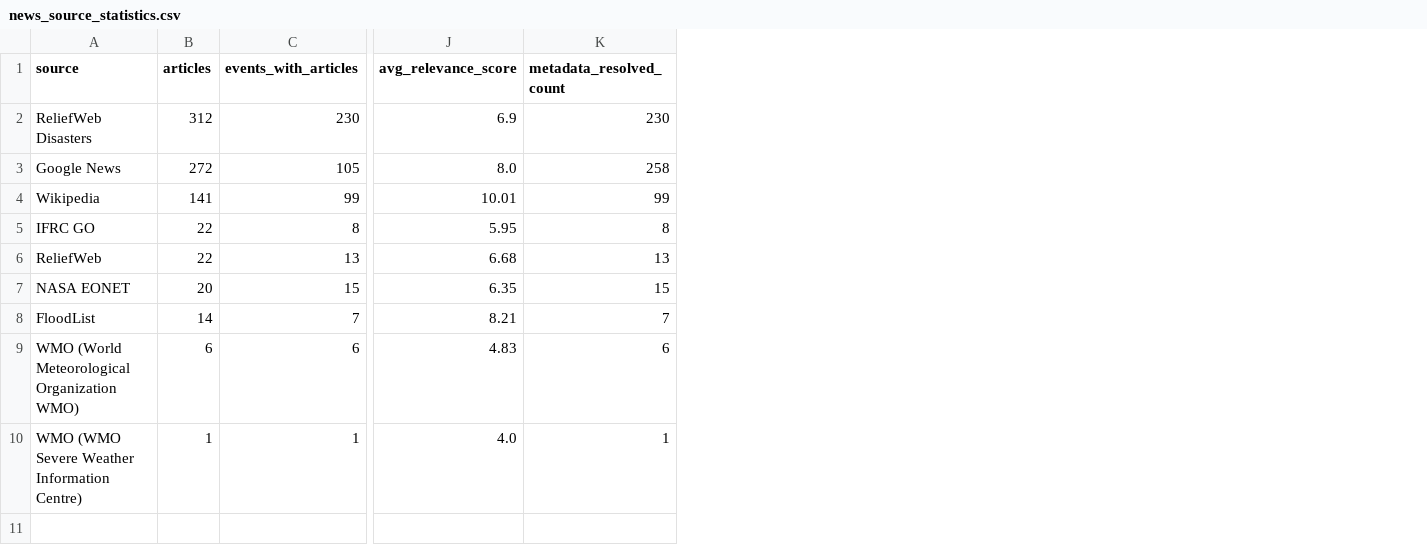
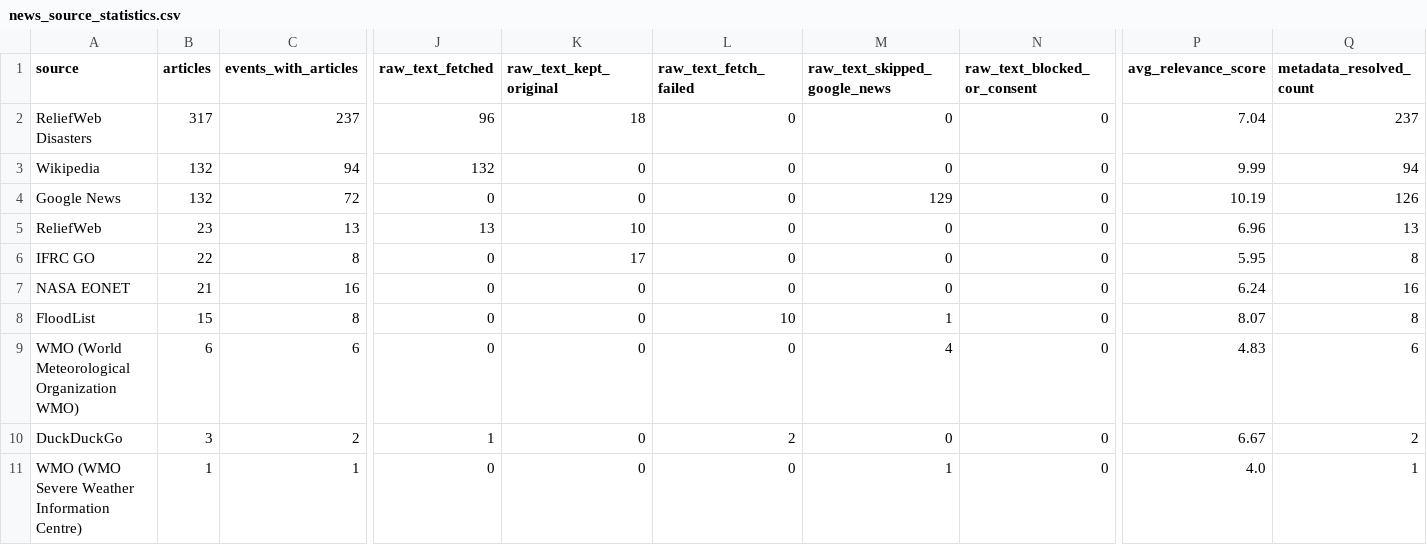
Before and after one commit to Franco7Scala/DisasterChain, a CSV file: results/news_source_statistics.csv, drawn as a sheet; only a part is shown, gaps mark what is left out; removed rows and columns are numbered as before the commit, all else as after; rows hold the shown columns only; the diff covers the shown part only; the diff names each change by its address in the sheet, - before the commit and + after, or states it on an @@ line.

```diff
--- a/results/news_source_statistics.csv
+++ b/results/news_source_statistics.csv
+column J (raw_text_fetched), rows 2-3: 96 | 132; rows 6-9: all 0; row 11: 0
+column K (raw_text_kept_original), rows 2-3: 18 | 0; rows 6-9: 17 | 0 | 0 | 0; row 11: 0
+column L (raw_text_fetch_failed), rows 2-3: 0 | 0; rows 6-9: 0 | 0 | 10 | 0; row 11: 0
+column M (raw_text_skipped_google_news), rows 2-3: 0 | 0; rows 6-9: 0 | 0 | 1 | 4; row 11: 1
+column N (raw_text_blocked_or_consent), rows 2-3: 0 | 0; rows 6-9: all 0; row 11: 0
-B2 (articles): 312
+B2 (articles): 317
-C2 (events_with_articles): 230
+C2 (events_with_articles): 237
-P2 (avg_relevance_score): 6.9
+P2 (avg_relevance_score): 7.04
-Q2 (metadata_resolved_count): 230
+Q2 (metadata_resolved_count): 237
-row 3: Google News | 272 | 105 | 8.0 | 258
-B3 (articles): 141
+B3 (articles): 132
-C3 (events_with_articles): 99
+C3 (events_with_articles): 94
-P3 (avg_relevance_score): 10.01
+P3 (avg_relevance_score): 9.99
-Q3 (metadata_resolved_count): 99
+Q3 (metadata_resolved_count): 94
+row 4: Google News | 132 | 72 | 0 | 0 | 0 | 129 | 0 | 10.19 | 126
+row 5: ReliefWeb | 23 | 13 | 13 | 10 | 0 | 0 | 0 | 6.96 | 13
-row 6: ReliefWeb | 22 | 13 | 6.68 | 13
-B7 (articles): 20
+B7 (articles): 21
-C7 (events_with_articles): 15
+C7 (events_with_articles): 16
-P7 (avg_relevance_score): 6.35
+P7 (avg_relevance_score): 6.24
-Q7 (metadata_resolved_count): 15
+Q7 (metadata_resolved_count): 16
-B8 (articles): 14
+B8 (articles): 15
-C8 (events_with_articles): 7
+C8 (events_with_articles): 8
-P8 (avg_relevance_score): 8.21
+P8 (avg_relevance_score): 8.07
-Q8 (metadata_resolved_count): 7
+Q8 (metadata_resolved_count): 8
+row 10: DuckDuckGo | 3 | 2 | 1 | 0 | 2 | 0 | 0 | 6.67 | 2
```
Also changed, not shown: 1 added column and 11 edited cells elsewhere in this file, 7 other files.
